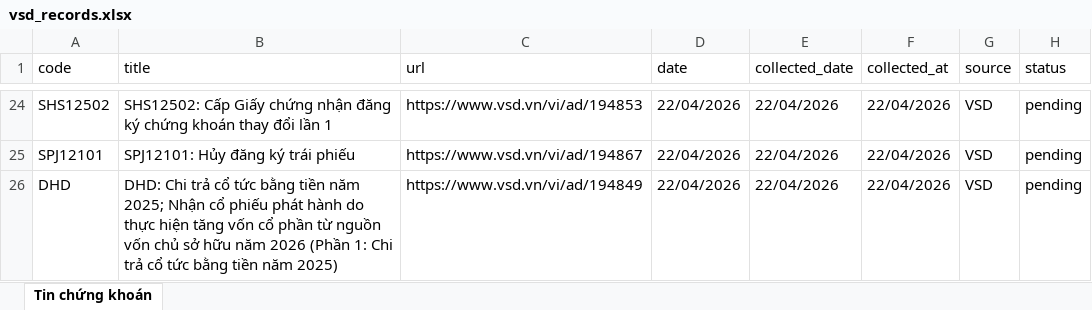
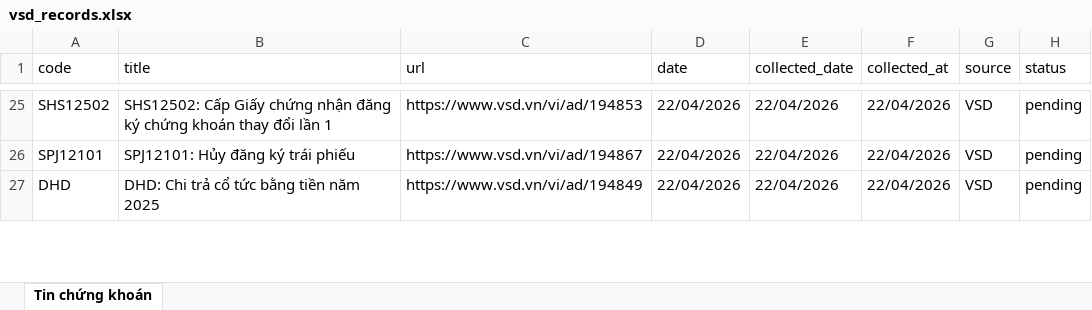
Before and after one commit to doanhieu1986/vps-automation-vhck, an Excel workbook: data/vsd_records.xlsx, sheet Tin chứng khoán, drawn as a sheet; only a part is shown, gaps mark what is left out; values as stored, in another font and other column widths than the file's, no borders; addresses are those after the commit; the diff covers the shown part only; the diff names each change by its address in the sheet, - before the commit and + after, or states it on an @@ line.

Commit message:
update data

```diff
--- a/data/vsd_records.xlsx (sheet Tin chứng khoán)
+++ b/data/vsd_records.xlsx (sheet Tin chứng khoán)
-B27 (title): …tiền năm 2025; Nhận cổ phiếu phát hành do thực hiện tăng vốn cổ phần từ nguồn vốn chủ sở hữu năm 2026 (Phần 1: Chi trả cổ tức bằng tiền năm 2025)
+B27 (title): …tiền năm 2025
```
Also changed, not shown: 1 added row and 3 edited cells elsewhere in this sheet, 4 other files.
